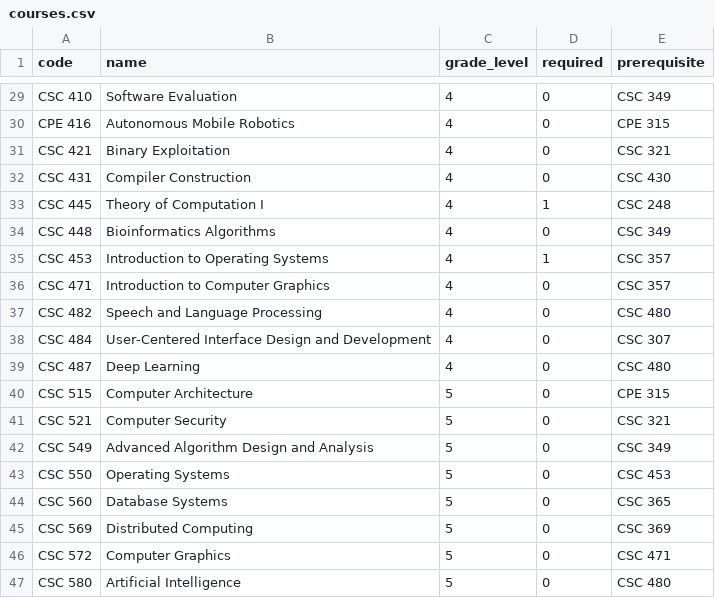
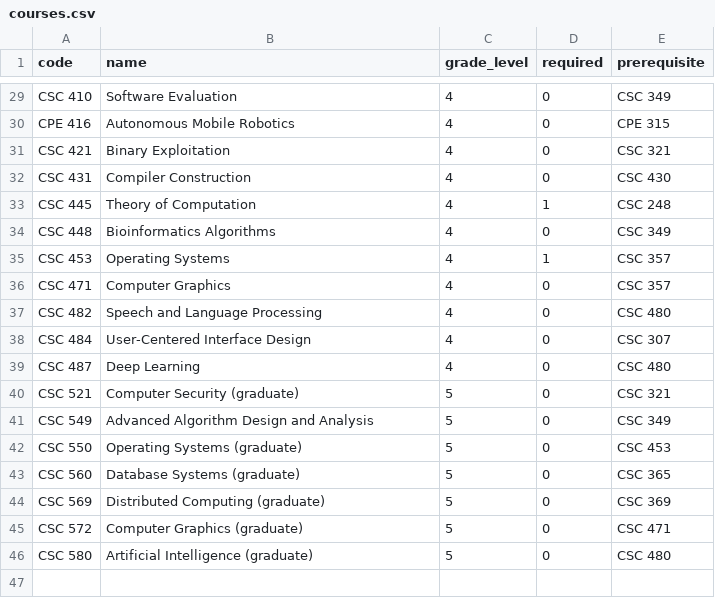
Before and after one commit to bbmcmann/CSC482Final, a CSV file: data/courses.csv, drawn as a sheet; only a part is shown, gaps mark what is left out; the diff covers the shown part only.

```diff
--- a/data/courses.csv
+++ b/data/courses.csv
@@ -32,16 +32,15 @@ CSC 421,Binary Exploitation,4,0,CSC 321
 CSC 431,Compiler Construction,4,0,CSC 430
-CSC 445,Theory of Computation I,4,1,CSC 248
+CSC 445,Theory of Computation,4,1,CSC 248
 CSC 448,Bioinformatics Algorithms,4,0,CSC 349
-CSC 453,Introduction to Operating Systems,4,1,CSC 357
-CSC 471,Introduction to Computer Graphics,4,0,CSC 357
+CSC 453,Operating Systems,4,1,CSC 357
+CSC 471,Computer Graphics,4,0,CSC 357
 CSC 482,Speech and Language Processing,4,0,CSC 480
-CSC 484,User-Centered Interface Design and Development,4,0,CSC 307
+CSC 484,User-Centered Interface Design,4,0,CSC 307
 CSC 487,Deep Learning,4,0,CSC 480
-CSC 515,Computer Architecture,5,0,CPE 315
-CSC 521,Computer Security,5,0,CSC 321
+CSC 521,Computer Security (graduate),5,0,CSC 321
 CSC 549,Advanced Algorithm Design and Analysis,5,0,CSC 349
-CSC 550,Operating Systems,5,0,CSC 453
-CSC 560,Database Systems,5,0,CSC 365
-CSC 569,Distributed Computing,5,0,CSC 369
-CSC 572,Computer Graphics,5,0,CSC 471
-CSC 580,Artificial Intelligence,5,0,CSC 480
+CSC 550,Operating Systems (graduate),5,0,CSC 453
+CSC 560,Database Systems (graduate),5,0,CSC 365
+CSC 569,Distributed Computing (graduate),5,0,CSC 369
+CSC 572,Computer Graphics (graduate),5,0,CSC 471
+CSC 580,Artificial Intelligence (graduate),5,0,CSC 480
```
Also changed, not shown: 9 edited cells elsewhere in this file, 5 other files.
